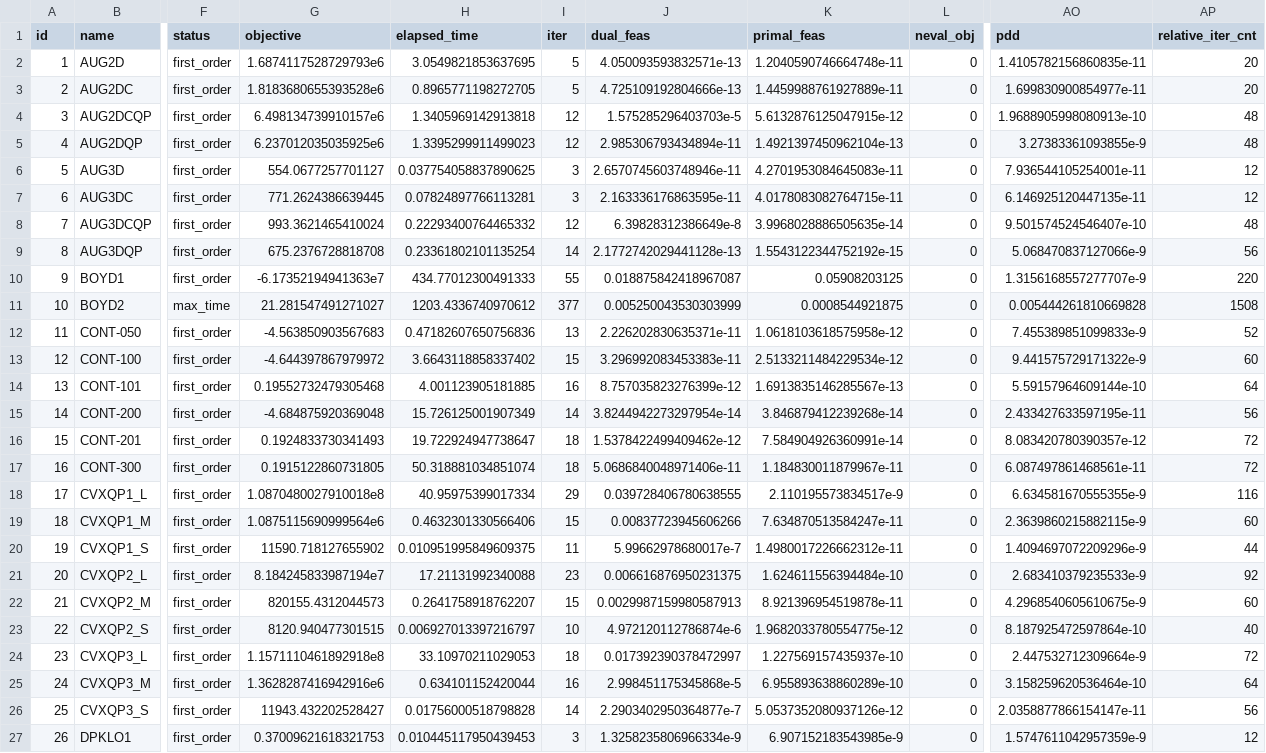
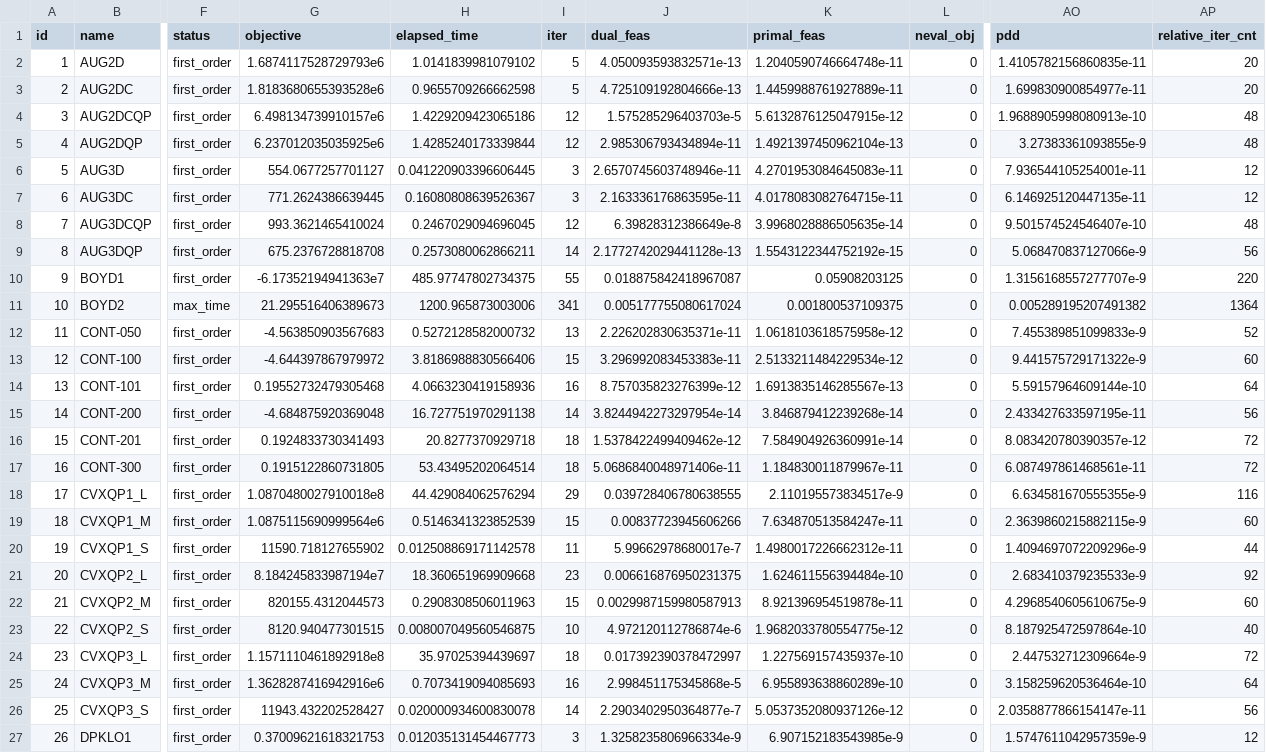
Before and after one commit to geoffroyleconte/StageOptim, a CSV file: benchmarks/ripqp_paper/ripqp_ma571_qp.csv, drawn as a sheet; only a part is shown, gaps mark what is left out; the diff covers the shown part only; the diff names each change by its address in the sheet, - before the commit and + after, or states it on an @@ line.

```diff
--- a/benchmarks/ripqp_paper/ripqp_ma571_qp.csv
+++ b/benchmarks/ripqp_paper/ripqp_ma571_qp.csv
-H2 (elapsed_time): 3.0549821853637695
+H2 (elapsed_time): 1.0141839981079102
-H3 (elapsed_time): 0.8965771198272705
+H3 (elapsed_time): 0.9655709266662598
-H4 (elapsed_time): 1.3405969142913818
+H4 (elapsed_time): 1.4229209423065186
-H5 (elapsed_time): 1.3395299911499023
+H5 (elapsed_time): 1.4285240173339844
-H6 (elapsed_time): 0.037754058837890625
+H6 (elapsed_time): 0.041220903396606445
-H7 (elapsed_time): 0.07824897766113281
+H7 (elapsed_time): 0.16080808639526367
-H8 (elapsed_time): 0.22293400764465332
+H8 (elapsed_time): 0.2467029094696045
-H9 (elapsed_time): 0.23361802101135254
+H9 (elapsed_time): 0.2573080062866211
-H10 (elapsed_time): 434.77012300491333
+H10 (elapsed_time): 485.97747802734375
-G11 (objective): 21.281547491271027
+G11 (objective): 21.295516406389673
-H11 (elapsed_time): 1203.4336740970612
+H11 (elapsed_time): 1200.965873003006
-I11 (iter): 377
+I11 (iter): 341
-J11 (dual_feas): 0.005250043530303999
+J11 (dual_feas): 0.005177755080617024
-K11 (primal_feas): 0.0008544921875
+K11 (primal_feas): 0.001800537109375
-AO11 (pdd): 0.005444261810669828
+AO11 (pdd): 0.005289195207491382
-AP11 (relative_iter_cnt): 1508
+AP11 (relative_iter_cnt): 1364
-H12 (elapsed_time): 0.47182607650756836
+H12 (elapsed_time): 0.5272128582000732
-H13 (elapsed_time): 3.6643118858337402
+H13 (elapsed_time): 3.8186988830566406
-H14 (elapsed_time): 4.001123905181885
+H14 (elapsed_time): 4.0663230419158936
-H15 (elapsed_time): 15.726125001907349
+H15 (elapsed_time): 16.727751970291138
-H16 (elapsed_time): 19.722924947738647
+H16 (elapsed_time): 20.8277370929718
-H17 (elapsed_time): 50.318881034851074
+H17 (elapsed_time): 53.43495202064514
-H18 (elapsed_time): 40.95975399017334
+H18 (elapsed_time): 44.429084062576294
-H19 (elapsed_time): 0.4632301330566406
+H19 (elapsed_time): 0.5146341323852539
-H20 (elapsed_time): 0.010951995849609375
+H20 (elapsed_time): 0.012508869171142578
-H21 (elapsed_time): 17.21131992340088
+H21 (elapsed_time): 18.360651969909668
-H22 (elapsed_time): 0.2641758918762207
+H22 (elapsed_time): 0.2908308506011963
-H23 (elapsed_time): 0.006927013397216797
+H23 (elapsed_time): 0.008007049560546875
-H24 (elapsed_time): 33.10970211029053
+H24 (elapsed_time): 35.97025394439697
-H25 (elapsed_time): 0.634101152420044
+H25 (elapsed_time): 0.7073419094085693
-H26 (elapsed_time): 0.01756000518798828
+H26 (elapsed_time): 0.020000934600830078
-H27 (elapsed_time): 0.010445117950439453
+H27 (elapsed_time): 0.012035131454467773
```
Also changed, not shown: 112 edited cells elsewhere in this file, benchmarks/ripqp_paper/ripqp_ma571_lp.csv, 8 other files.
